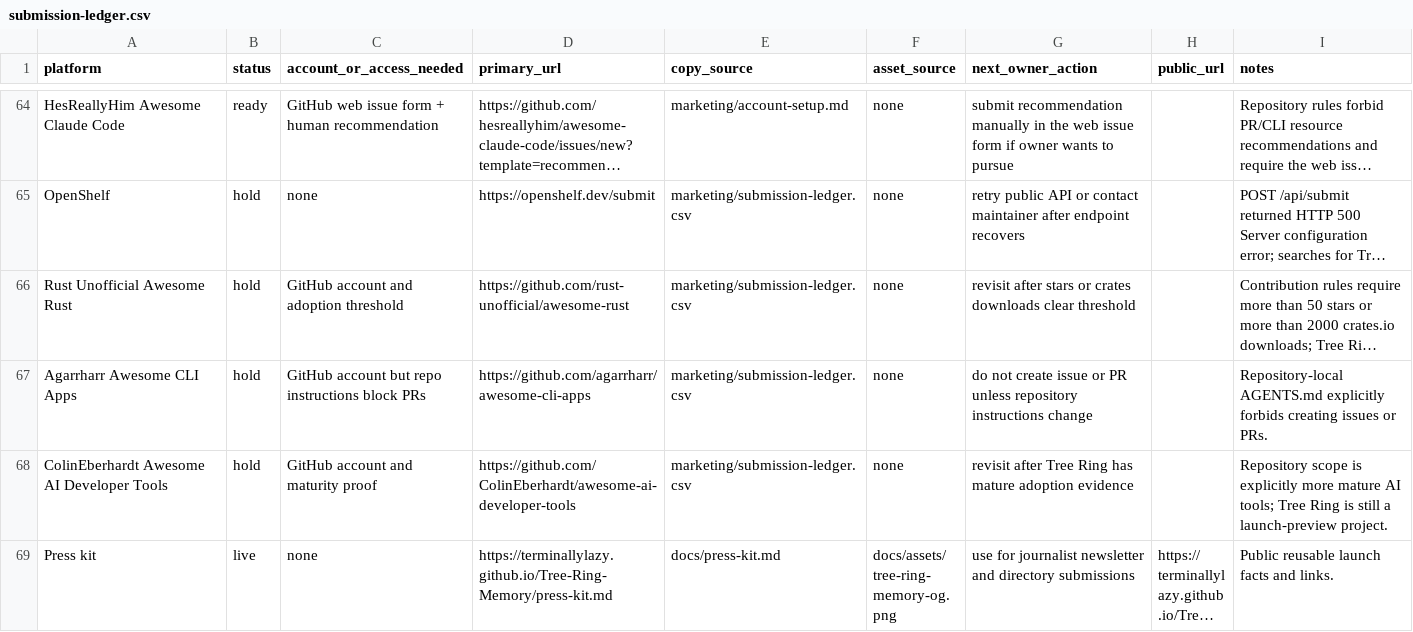
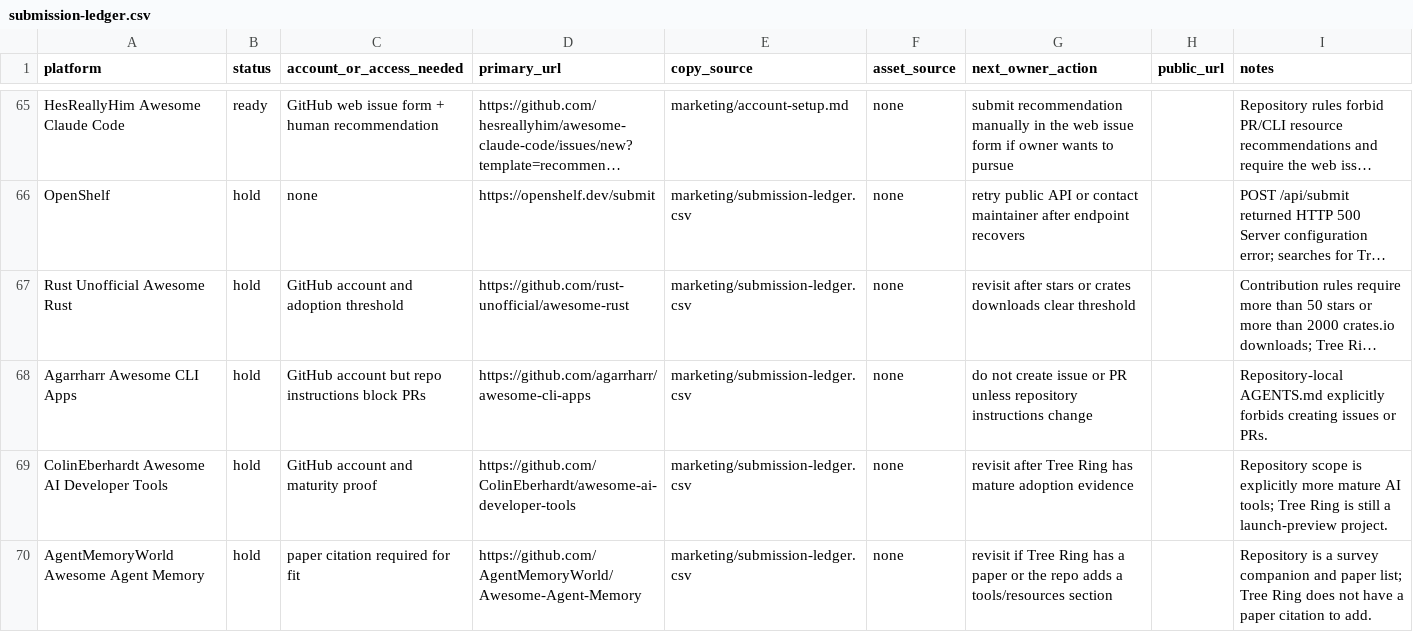
Before and after one commit to TerminallyLazy/Tree-Ring-Memory, a CSV file: marketing/submission-ledger.csv, drawn as a sheet; only a part is shown, gaps mark what is left out; the shorter side is filled out with more unchanged rows; long unchanged cells end in …; the diff covers the shown part only.

Commit message:
Track AI agent tools outreach

```diff
--- a/marketing/submission-ledger.csv
+++ b/marketing/submission-ledger.csv
@@ -68 +69,2 @@ Agarrharr Awesome CLI Apps,hold,GitHub account but repo instructions block PRs,h
 ColinEberhardt Awesome AI Developer Tools,hold,GitHub account and maturity proof,https://github.com/ColinEberhardt/awesome-ai-developer-tools,marketing/submission-ledger.csv,none,revisit after Tree Ring has mature adoption evidence,,Repository scope is explicitly more mature AI tools; Tree Ring is still a launch-preview project.
+AgentMemoryWorld Awesome Agent Memory,hold,paper citation required for fit,https://github.com/AgentMemoryWorld/Awesome-Agent-Memory,marketing/submission-ledger.csv,none,revisit if Tree Ring has a paper or the repo adds a tools/resources section,,Repository is a survey companion and paper list; Tree Ring does not have a paper citation to add.
```
Also changed, not shown: 2 added rows elsewhere in this file, marketing/outreach-crm.csv, 1 other file.
